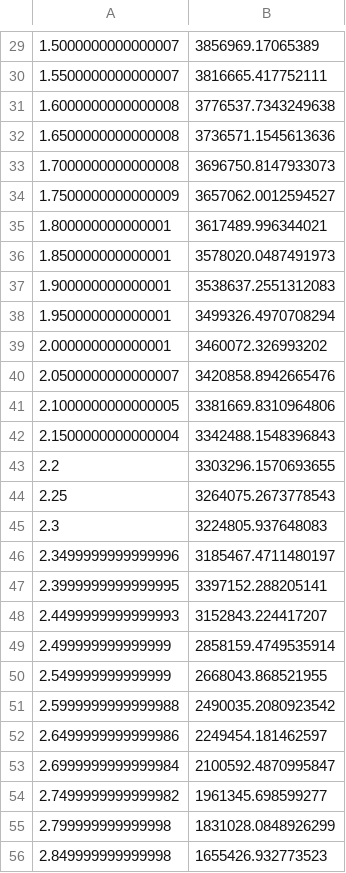
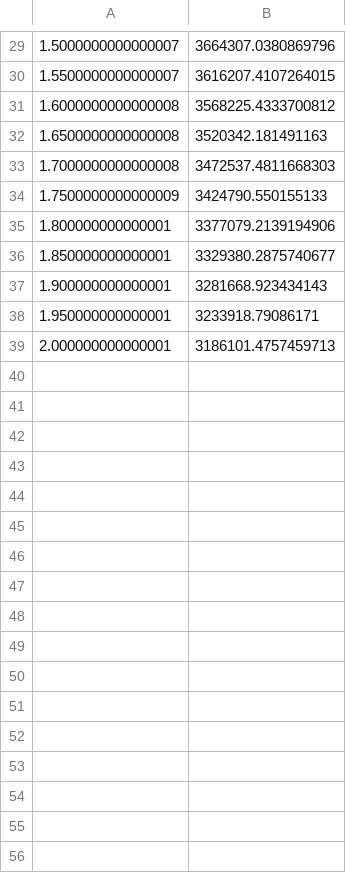
Before and after one commit to rwright403/king_hybrid, a CSV file: src/p_ox_tank.csv, drawn as a sheet; only a part is shown, gaps mark what is left out; the diff covers the shown part only.

```diff
--- a/src/p_ox_tank.csv
+++ b/src/p_ox_tank.csv
@@ -29,28 +29,11 @@
-1.5000000000000007,3856969.17065389
-1.5500000000000007,3816665.417752111
-1.6000000000000008,3776537.7343249638
-1.6500000000000008,3736571.1545613636
-1.7000000000000008,3696750.8147933073
-1.7500000000000009,3657062.0012594527
-1.800000000000001,3617489.996344021
-1.850000000000001,3578020.0487491973
-1.900000000000001,3538637.2551312083
-1.950000000000001,3499326.4970708294
-2.000000000000001,3460072.326993202
-2.0500000000000007,3420858.8942665476
-2.1000000000000005,3381669.8310964806
-2.1500000000000004,3342488.1548396843
-2.2,3303296.1570693655
-2.25,3264075.2673778543
-2.3,3224805.937648083
-2.3499999999999996,3185467.4711480197
-2.3999999999999995,3397152.288205141
-2.4499999999999993,3152843.224417207
-2.499999999999999,2858159.4749535914
-2.549999999999999,2668043.868521955
-2.5999999999999988,2490035.2080923542
-2.6499999999999986,2249454.181462597
-2.6999999999999984,2100592.4870995847
-2.7499999999999982,1961345.698599277
-2.799999999999998,1831028.0848926299
-2.849999999999998,1655426.932773523
+1.5000000000000007,3664307.0380869796
+1.5500000000000007,3616207.4107264015
+1.6000000000000008,3568225.4333700812
+1.6500000000000008,3520342.181491163
+1.7000000000000008,3472537.4811668303
+1.7500000000000009,3424790.550155133
+1.800000000000001,3377079.2139194906
+1.850000000000001,3329380.2875740677
+1.900000000000001,3281668.923434143
+1.950000000000001,3233918.79086171
+2.000000000000001,3186101.4757459713
```
Also changed, not shown: 24 removed rows and 28 edited cells elsewhere in this file, src/p_fuel_tank.csv, 12 other files.
